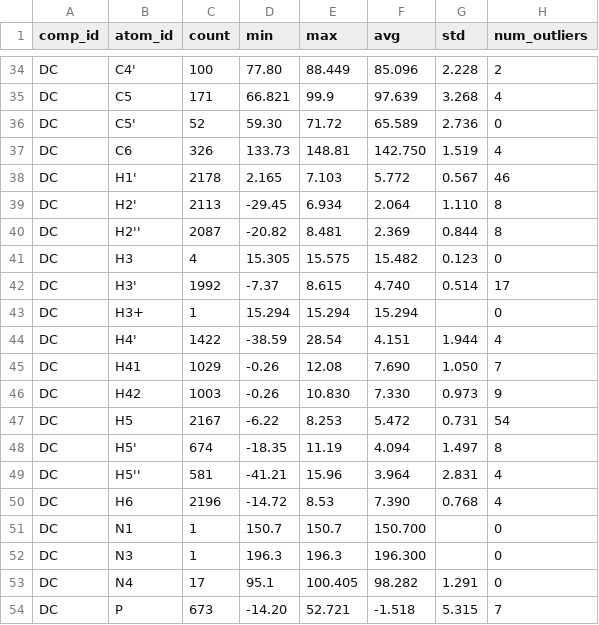
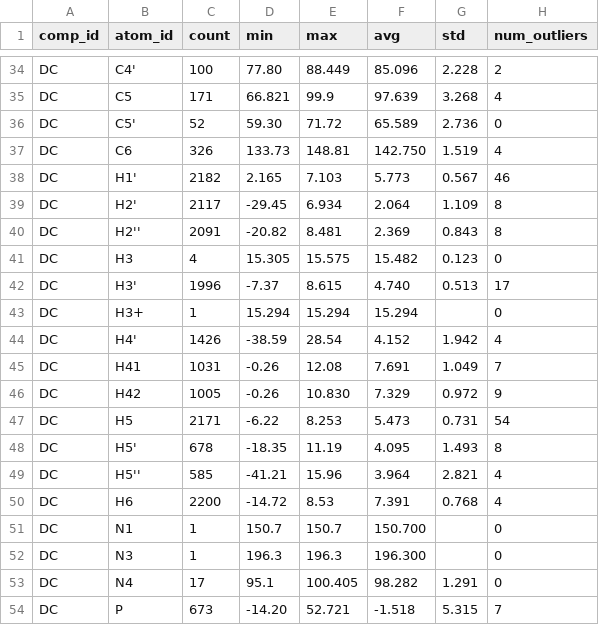
Before and after one commit to wwPDB/py-wwpdb_utils_nmr, a CSV file: wwpdb/utils/nmr/bmrb_cs_stat/dna_full.csv, drawn as a sheet; only a part is shown, gaps mark what is left out; the diff covers the shown part only.

```diff
--- a/wwpdb/utils/nmr/bmrb_cs_stat/dna_full.csv
+++ b/wwpdb/utils/nmr/bmrb_cs_stat/dna_full.csv
@@ -37,15 +37,15 @@ DC,C5',52,59.30,71.72,65.589,2.736,0
 DC,C6,326,133.73,148.81,142.750,1.519,4
-DC,H1',2178,2.165,7.103,5.772,0.567,46
-DC,H2',2113,-29.45,6.934,2.064,1.110,8
-DC,H2'',2087,-20.82,8.481,2.369,0.844,8
+DC,H1',2182,2.165,7.103,5.773,0.567,46
+DC,H2',2117,-29.45,6.934,2.064,1.109,8
+DC,H2'',2091,-20.82,8.481,2.369,0.843,8
 DC,H3,4,15.305,15.575,15.482,0.123,0
-DC,H3',1992,-7.37,8.615,4.740,0.514,17
+DC,H3',1996,-7.37,8.615,4.740,0.513,17
 DC,H3+,1,15.294,15.294,15.294,,0
-DC,H4',1422,-38.59,28.54,4.151,1.944,4
-DC,H41,1029,-0.26,12.08,7.690,1.050,7
-DC,H42,1003,-0.26,10.830,7.330,0.973,9
-DC,H5,2167,-6.22,8.253,5.472,0.731,54
-DC,H5',674,-18.35,11.19,4.094,1.497,8
-DC,H5'',581,-41.21,15.96,3.964,2.831,4
-DC,H6,2196,-14.72,8.53,7.390,0.768,4
+DC,H4',1426,-38.59,28.54,4.152,1.942,4
+DC,H41,1031,-0.26,12.08,7.691,1.049,7
+DC,H42,1005,-0.26,10.830,7.329,0.972,9
+DC,H5,2171,-6.22,8.253,5.473,0.731,54
+DC,H5',678,-18.35,11.19,4.095,1.493,8
+DC,H5'',585,-41.21,15.96,3.964,2.821,4
+DC,H6,2200,-14.72,8.53,7.391,0.768,4
 DC,N1,1,150.7,150.7,150.700,,0
```
Also changed, not shown: 29 edited cells elsewhere in this file, wwpdb/utils/nmr/bmrb_cs_stat/aa_filt.csv, wwpdb/utils/nmr/bmrb_cs_stat/aa_full.csv, 26 other files.
